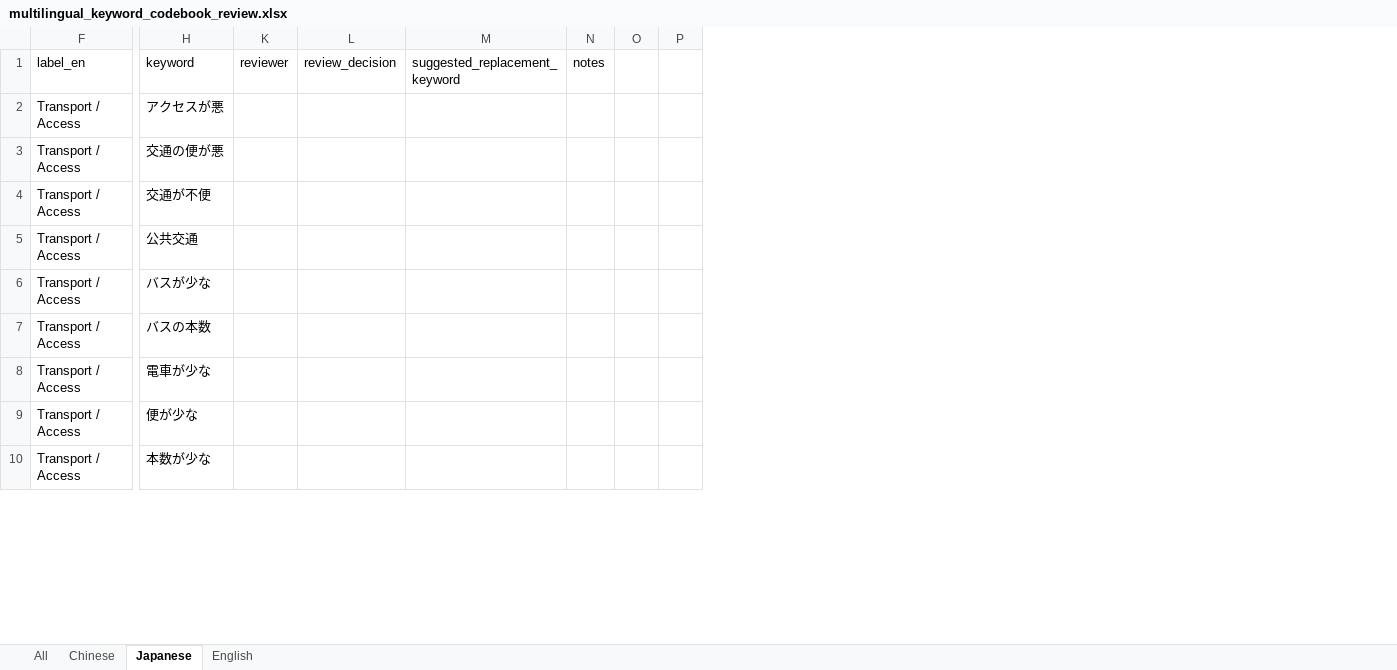
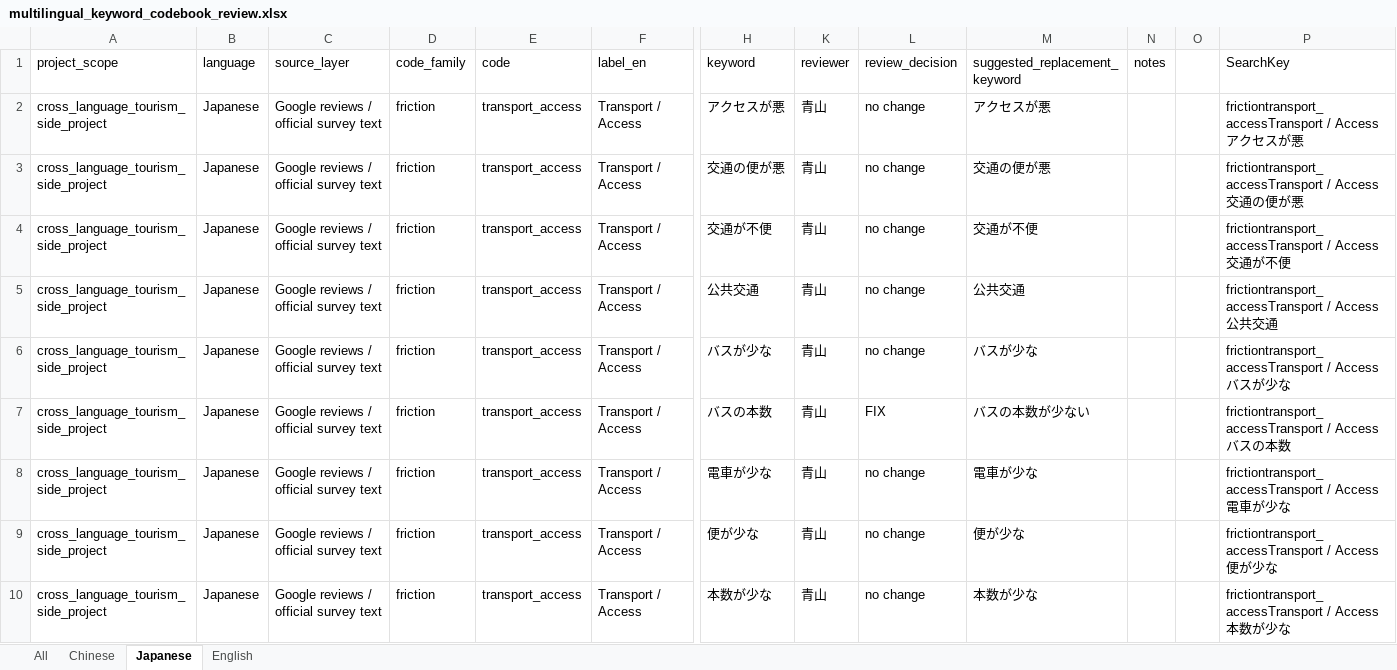
Before and after one commit to andrew-verde/hokuriku-tourist-sentiment-analysis, an Excel workbook: docs/codebook_reviews/source/multilingual_keyword_codebook_review.xlsx, sheet Japanese, drawn as a sheet; only a part is shown, gaps mark what is left out; values as stored, in another font and other column widths than the file's, no borders; charts and pictures not drawn; removed rows and columns are numbered as before the commit, all else as after; the diff covers the shown part only; the diff names each change by its address in the sheet, - before the commit and + after, or states it on an @@ line.

Commit message:
Completed multilingual keyword codebook manual review

```diff
--- a/docs/codebook_reviews/source/multilingual_keyword_codebook_review.xlsx (sheet Japanese)
+++ b/docs/codebook_reviews/source/multilingual_keyword_codebook_review.xlsx (sheet Japanese)
@@ column A (project_scope) unhidden, rows 2-10: all cross_language_tourism_side_project @@
@@ column B (language) unhidden, rows 2-10: all Japanese @@
@@ column C (source_layer) unhidden, rows 2-10: all Google reviews / official survey text @@
@@ column D (code_family) unhidden, rows 2-10: all friction @@
@@ column E (code) unhidden, rows 2-10: all transport_access @@
-column P, empty
+column P (SearchKey), rows 2-10: frictiontransport_accessTransport / Accessアクセスが悪 | frictiontransport_accessTransport / Access交通の便が悪 | frictiontransport_accessTransport / Access交通が不便 | frictiontransport_accessTransport / Access公共交通 | frictiontransport_accessTransport / Accessバスが少な | frictiontransport_accessTransport / Accessバスの本数 | frictiontransport_accessTransport / Access電車が少な | frictiontransport_accessTransport / Access便が少な | frictiontransport_accessTransport / Access本数が少な
-K2:K10 (reviewer): (empty)
+K2:K10 (reviewer): 青山
-L2:L6 (review_decision): (empty)
+L2:L6 (review_decision): no change
-M2 (suggested_replacement_keyword): (empty)
+M2 (suggested_replacement_keyword): アクセスが悪
-M3 (suggested_replacement_keyword): (empty)
+M3 (suggested_replacement_keyword): 交通の便が悪
-M4 (suggested_replacement_keyword): (empty)
+M4 (suggested_replacement_keyword): 交通が不便
-M5 (suggested_replacement_keyword): (empty)
+M5 (suggested_replacement_keyword): 公共交通
-M6 (suggested_replacement_keyword): (empty)
+M6 (suggested_replacement_keyword): バスが少な
-L7 (review_decision): (empty)
+L7 (review_decision): FIX
-M7 (suggested_replacement_keyword): (empty)
+M7 (suggested_replacement_keyword): バスの本数が少ない
-L8:L10 (review_decision): (empty)
+L8:L10 (review_decision): no change
-M8 (suggested_replacement_keyword): (empty)
+M8 (suggested_replacement_keyword): 電車が少な
-M9 (suggested_replacement_keyword): (empty)
+M9 (suggested_replacement_keyword): 便が少な
-M10 (suggested_replacement_keyword): (empty)
+M10 (suggested_replacement_keyword): 本数が少な
```
Also changed, not shown: 818 edited cells elsewhere in this sheet, sheet All, sheet English, sheet Chinese, formulas that keep their value.
